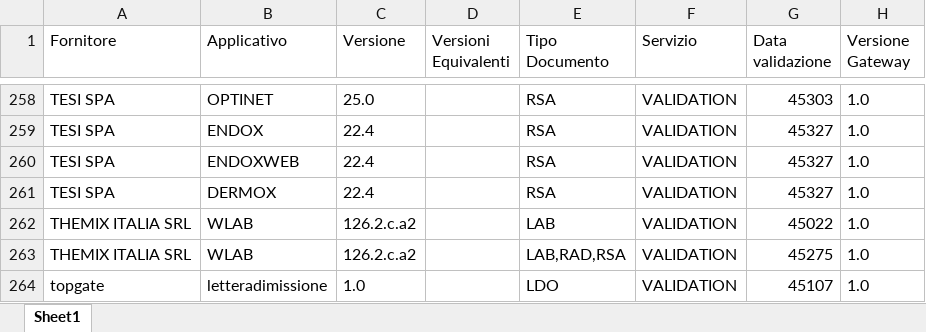
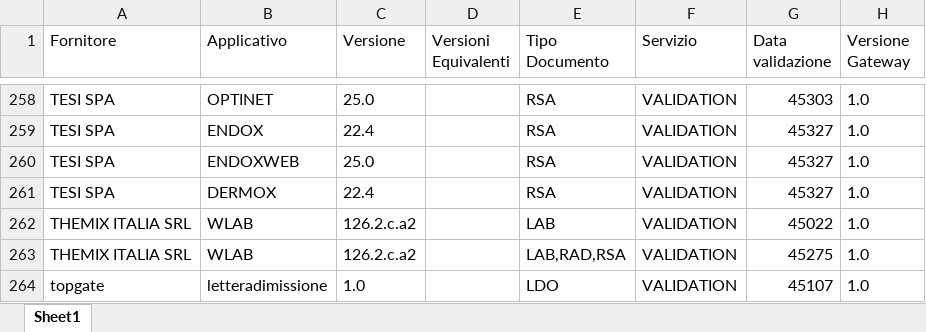
Before and after one commit to ministero-salute/it-fse-accreditati, an Excel workbook: RESULTS/results.xlsx, sheet Sheet1, drawn as a sheet; only a part is shown, gaps mark what is left out; values as stored, in another font and other column widths than the file's, no borders; the diff names each change by its address in the sheet, - before the commit and + after, or states it on an @@ line.

```diff
--- a/RESULTS/results.xlsx (sheet Sheet1)
+++ b/RESULTS/results.xlsx (sheet Sheet1)
-C260 (Versione): 22.4
+C260 (Versione): 25.0
```
Also changed, not shown: 2 other files.
